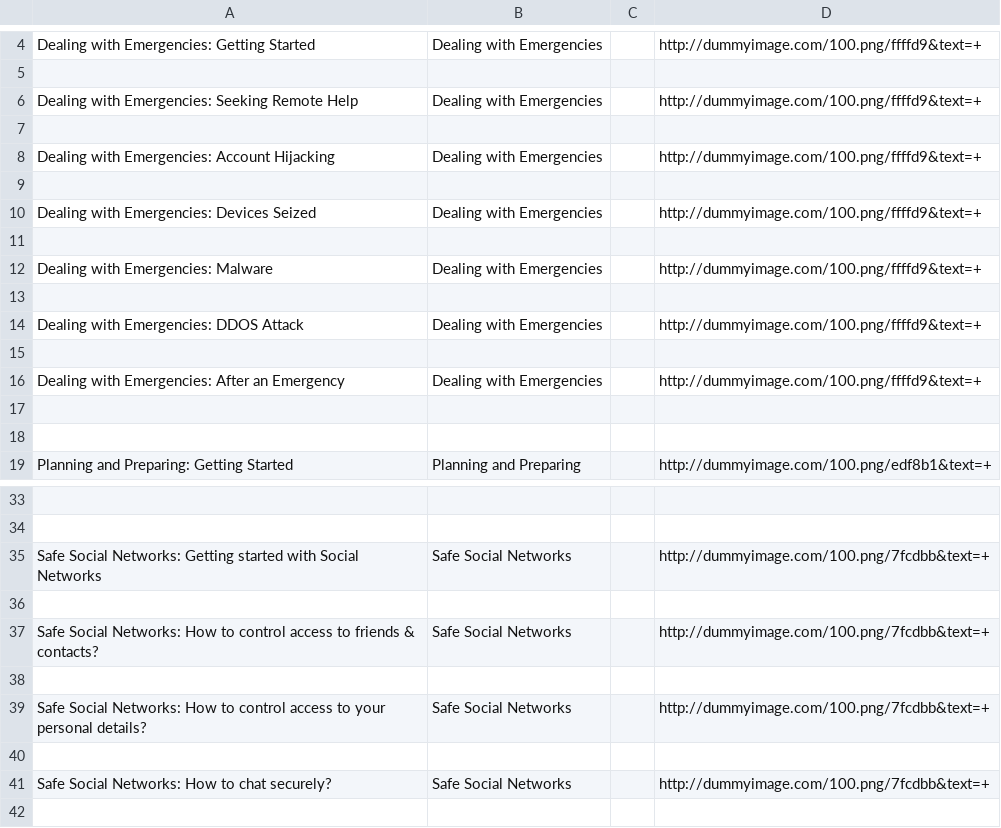
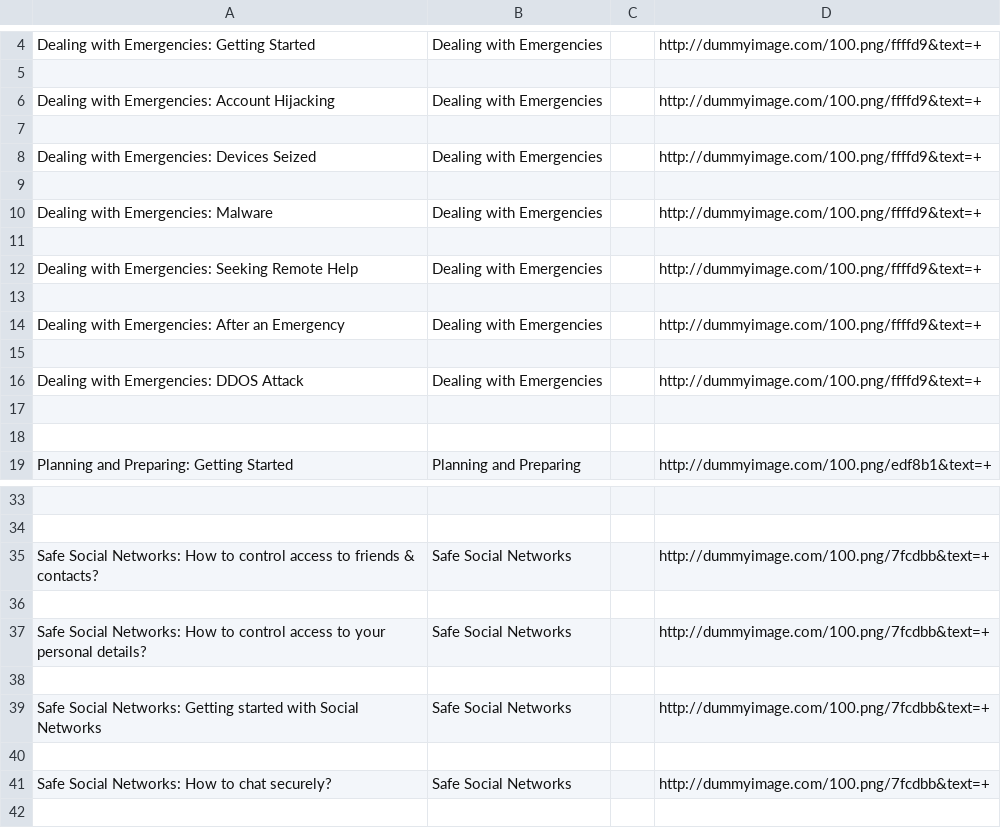
Before and after one commit to iilab/openmentoring-web, a CSV file: hrd/elements.csv, drawn as a sheet; only a part is shown, gaps mark what is left out; removed rows and columns are numbered as before the commit, all else as after; the diff names each change by its address in the sheet, - before the commit and + after, or states it on an @@ line.

```diff
--- a/hrd/elements.csv
+++ b/hrd/elements.csv
-row 7: (empty)
@@ row 6 moved to row 12: Dealing with Emergencies: Seeking Remote… @@
+row 15: (empty)
@@ row 14 moved to row 16: Dealing with Emergencies: DDOS Attack @@
-row 36: (empty)
+row 38: (empty)
@@ row 35 moved to row 39: Safe Social Networks: Getting started wi… @@
```
Also changed, not shown: journo/elements.csv, 25 other files.
